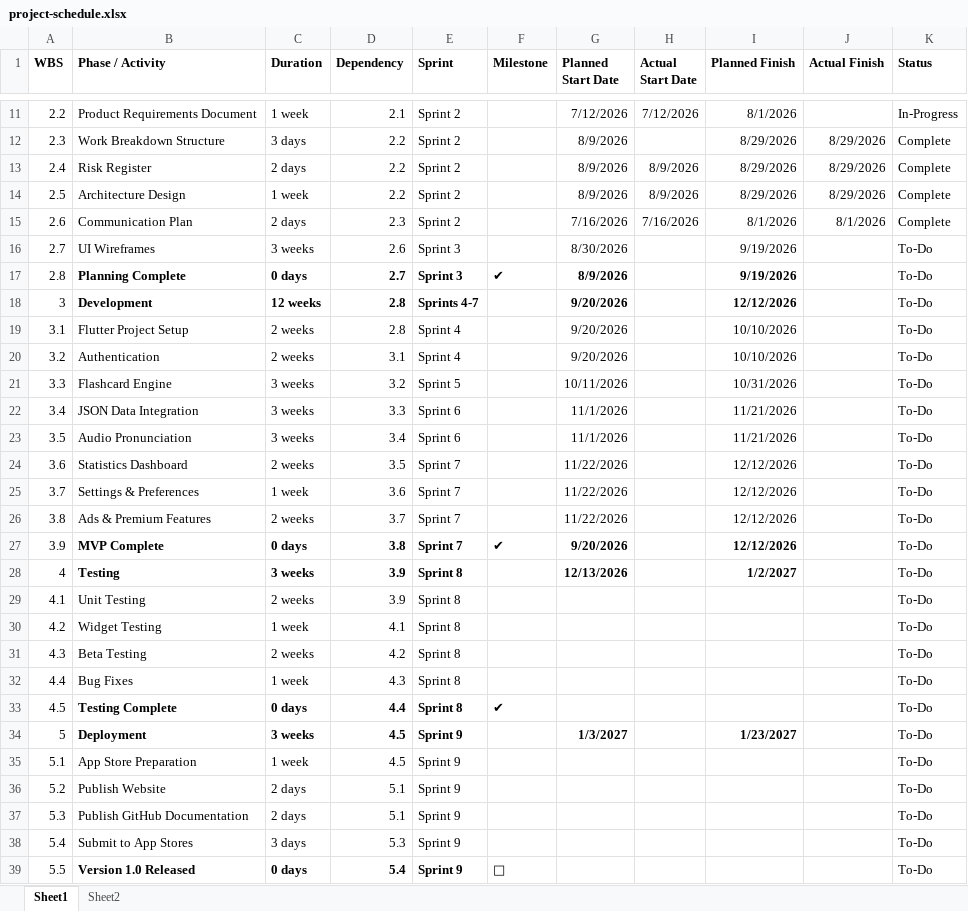
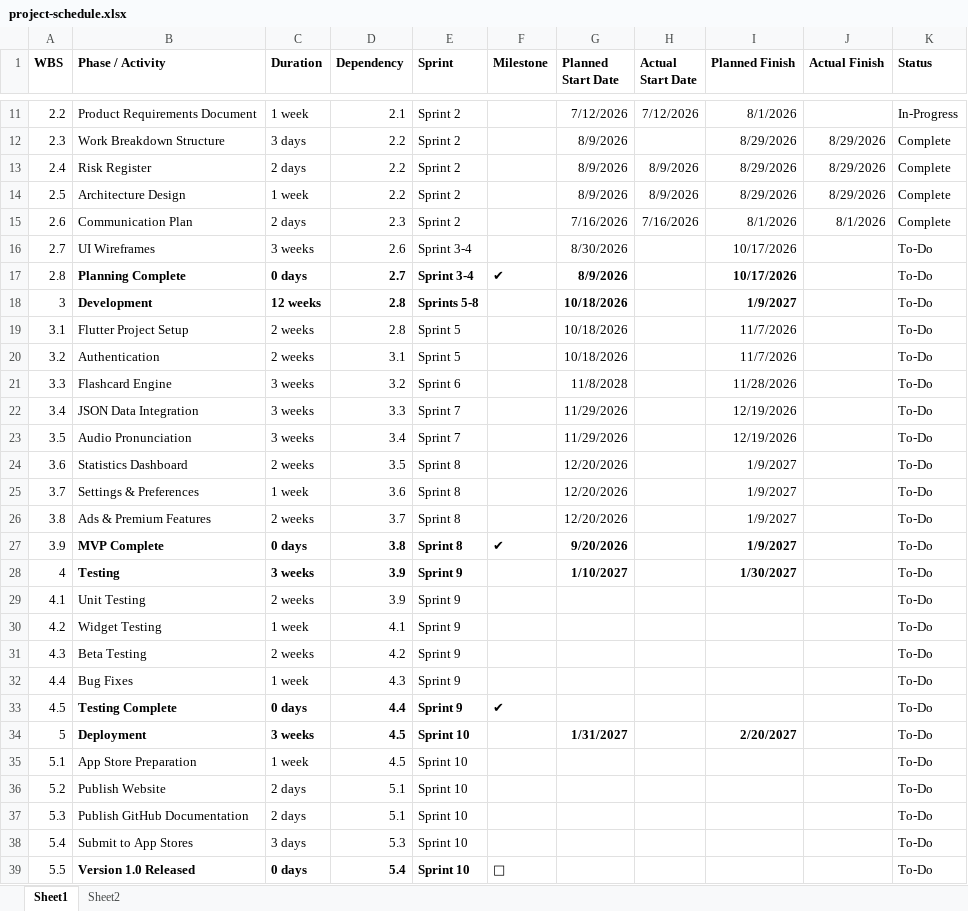
Before and after one commit to jeffkrystek/Yek_flashcard, an Excel workbook: docs/project-management/project-schedule.xlsx, sheet Sheet1, drawn as a sheet; only a part is shown, gaps mark what is left out; values as stored, in another font and other column widths than the file's, no borders; the diff covers the shown part only; the diff names each change by its address in the sheet, - before the commit and + after, or states it on an @@ line.

Commit message:
Sprint 2 closeout

```diff
--- a/docs/project-management/project-schedule.xlsx (sheet Sheet1)
+++ b/docs/project-management/project-schedule.xlsx (sheet Sheet1)
-E16:E17 (Sprint): Sprint 3
+E16:E17 (Sprint): Sprint 3-4
-I16:I17 (Planned Finish): 9/19/2026
+I16:I17 (Planned Finish): 10/17/2026
-E18 (Sprint): Sprints 4-7
+E18 (Sprint): Sprints 5-8
-G18:G20 (Planned Start Date): 9/20/2026
+G18:G20 (Planned Start Date): 10/18/2026
-I18 (Planned Finish): 12/12/2026
+I18 (Planned Finish): 1/9/2027
-E19:E20 (Sprint): Sprint 4
+E19:E20 (Sprint): Sprint 5
-I19:I20 (Planned Finish): 10/10/2026
+I19:I20 (Planned Finish): 11/7/2026
-E21 (Sprint): Sprint 5
+E21 (Sprint): Sprint 6
-G21 (Planned Start Date): 10/11/2026
+G21 (Planned Start Date): 11/8/2028
-I21 (Planned Finish): 10/31/2026
+I21 (Planned Finish): 11/28/2026
-E22:E23 (Sprint): Sprint 6
+E22:E23 (Sprint): Sprint 7
-G22:G23 (Planned Start Date): 11/1/2026
+G22:G23 (Planned Start Date): 11/29/2026
-I22:I23 (Planned Finish): 11/21/2026
+I22:I23 (Planned Finish): 12/19/2026
-E24:E27 (Sprint): Sprint 7
+E24:E27 (Sprint): Sprint 8
-G24:G26 (Planned Start Date): 11/22/2026
+G24:G26 (Planned Start Date): 12/20/2026
-I24:I27 (Planned Finish): 12/12/2026
+I24:I27 (Planned Finish): 1/9/2027
-E28:E33 (Sprint): Sprint 8
+E28:E33 (Sprint): Sprint 9
-G28 (Planned Start Date): 12/13/2026
+G28 (Planned Start Date): 1/10/2027
-I28 (Planned Finish): 1/2/2027
+I28 (Planned Finish): 1/30/2027
-E34:E39 (Sprint): Sprint 9
+E34:E39 (Sprint): Sprint 10
-G34 (Planned Start Date): 1/3/2027
+G34 (Planned Start Date): 1/31/2027
-I34 (Planned Finish): 1/23/2027
+I34 (Planned Finish): 2/20/2027
```
Also changed, not shown: 1 edited cell elsewhere in this sheet, sheet Sheet2, 10 other files.
